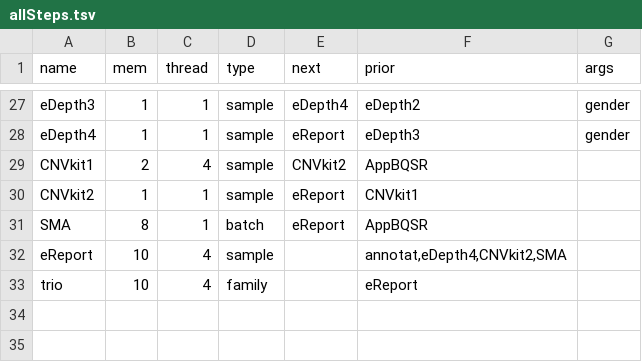
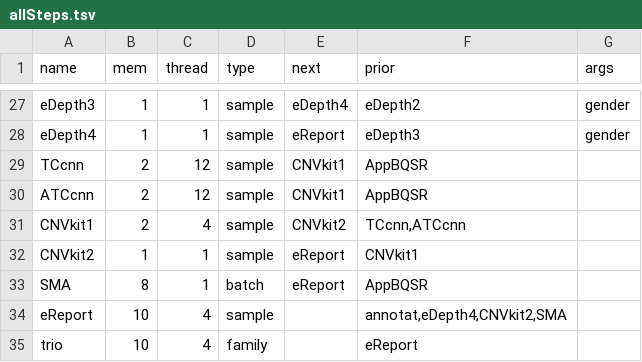
Before and after one commit to liserjrqlxue/WESIM, a TSV file: etc/allSteps.tsv, drawn as a sheet; only a part is shown, gaps mark what is left out.

Commit message:
splite TCcnn and ATCcnn from CNVkit

```diff
--- a/etc/allSteps.tsv
+++ b/etc/allSteps.tsv
@@ -28,3 +28,5 @@ eDepth3	1	1	sample	eDepth4	eDepth2	gender
 eDepth4	1	1	sample	eReport	eDepth3	gender
-CNVkit1	2	4	sample	CNVkit2	AppBQSR	
+TCcnn	2	12	sample	CNVkit1	AppBQSR	
+ATCcnn	2	12	sample	CNVkit1	AppBQSR	
+CNVkit1	2	4	sample	CNVkit2	TCcnn,ATCcnn	
 CNVkit2	1	1	sample	eReport	CNVkit1	
```
Also changed, not shown: 2 other files.
